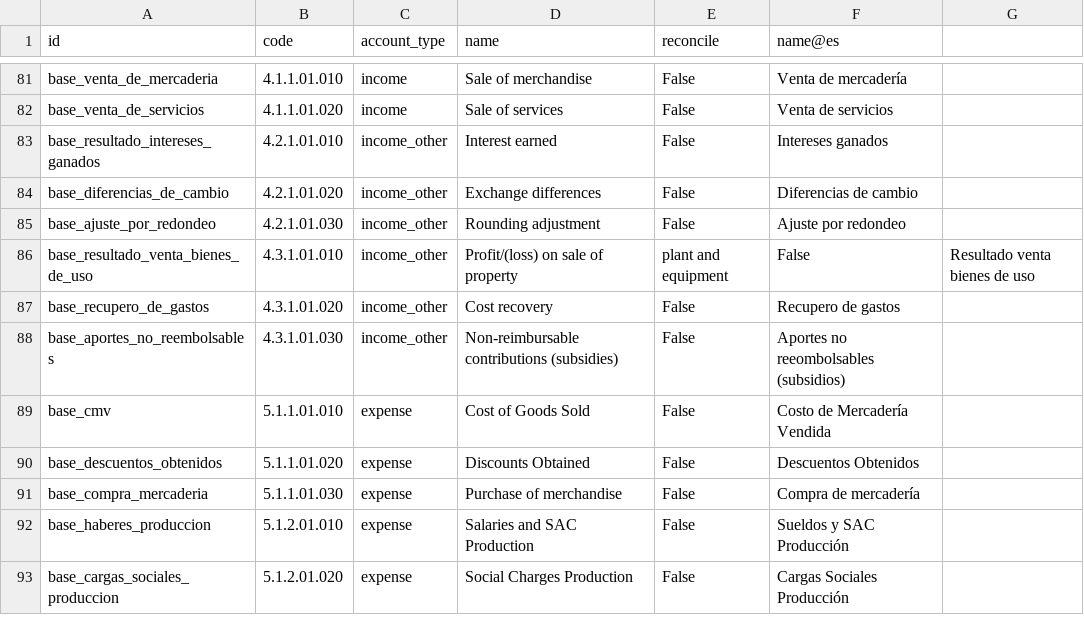
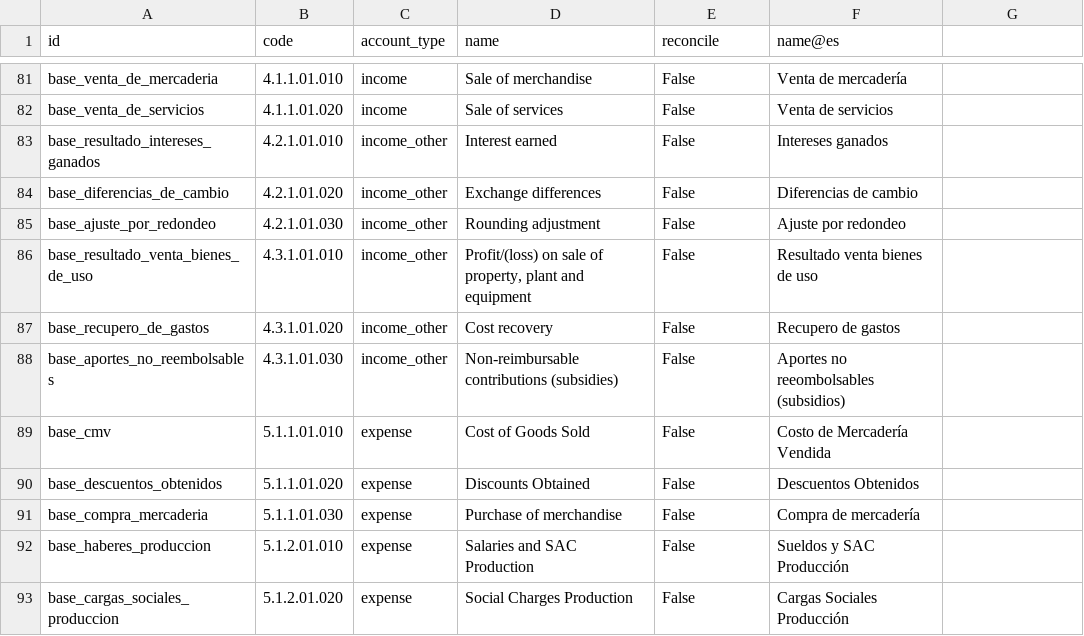
Before and after one commit to frodri12/odoo-custom-addons, a CSV file: l10n_py/data/template/account.account-py.csv, drawn as a sheet; only a part is shown, gaps mark what is left out.

```diff
--- a/l10n_py/data/template/account.account-py.csv
+++ b/l10n_py/data/template/account.account-py.csv
@@ -85,3 +85,3 @@ base_diferencias_de_cambio,4.2.1.01.020,income_other,Exchange differences,False,
 base_ajuste_por_redondeo,4.2.1.01.030,income_other,Rounding adjustment,False,Ajuste por redondeo
-base_resultado_venta_bienes_de_uso,4.3.1.01.010,income_other,Profit/(loss) on sale of property, plant and equipment,False,Resultado venta bienes de uso
+base_resultado_venta_bienes_de_uso,4.3.1.01.010,income_other,"Profit/(loss) on sale of property, plant and equipment",False,Resultado venta bienes de uso
 base_recupero_de_gastos,4.3.1.01.020,income_other,Cost recovery,False,Recupero de gastos
```
Also changed, not shown: l10n_py/data/template/account.tax-py.csv, 11 other files.
